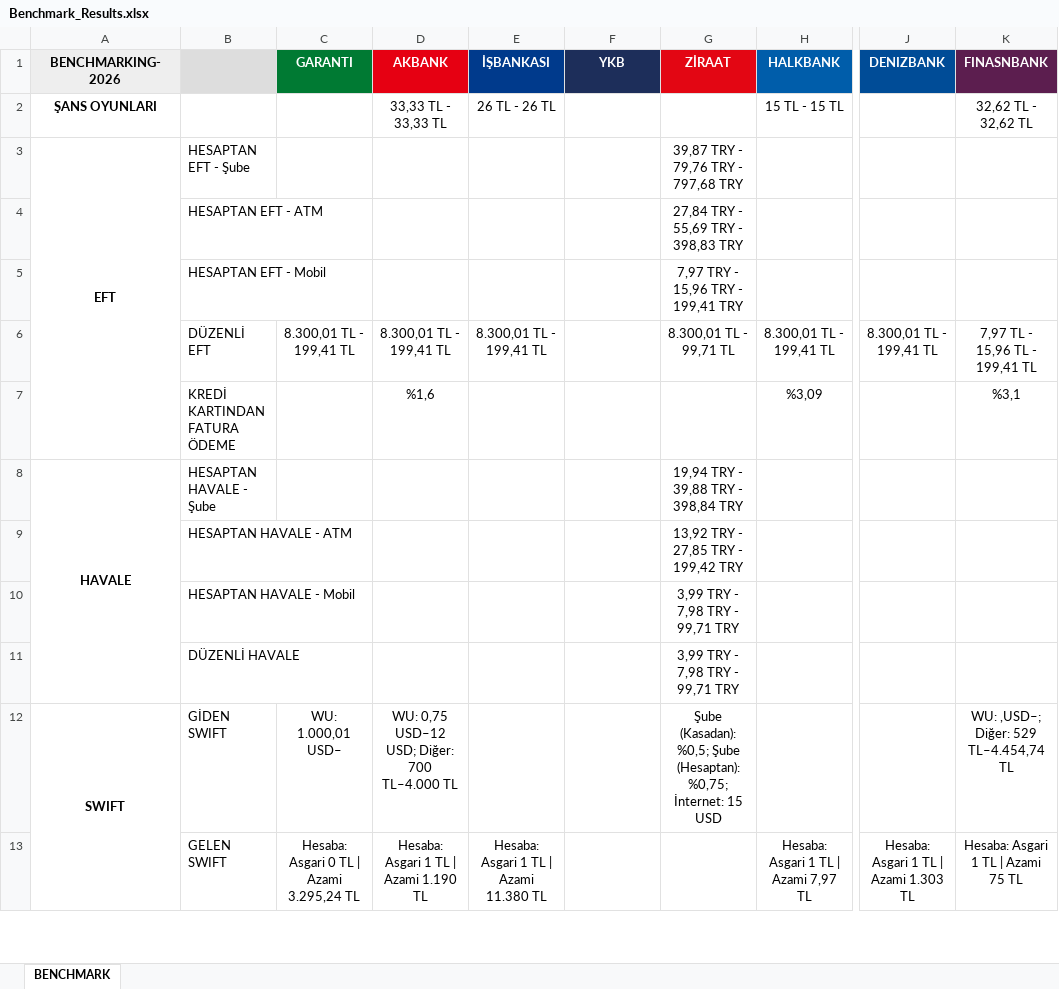
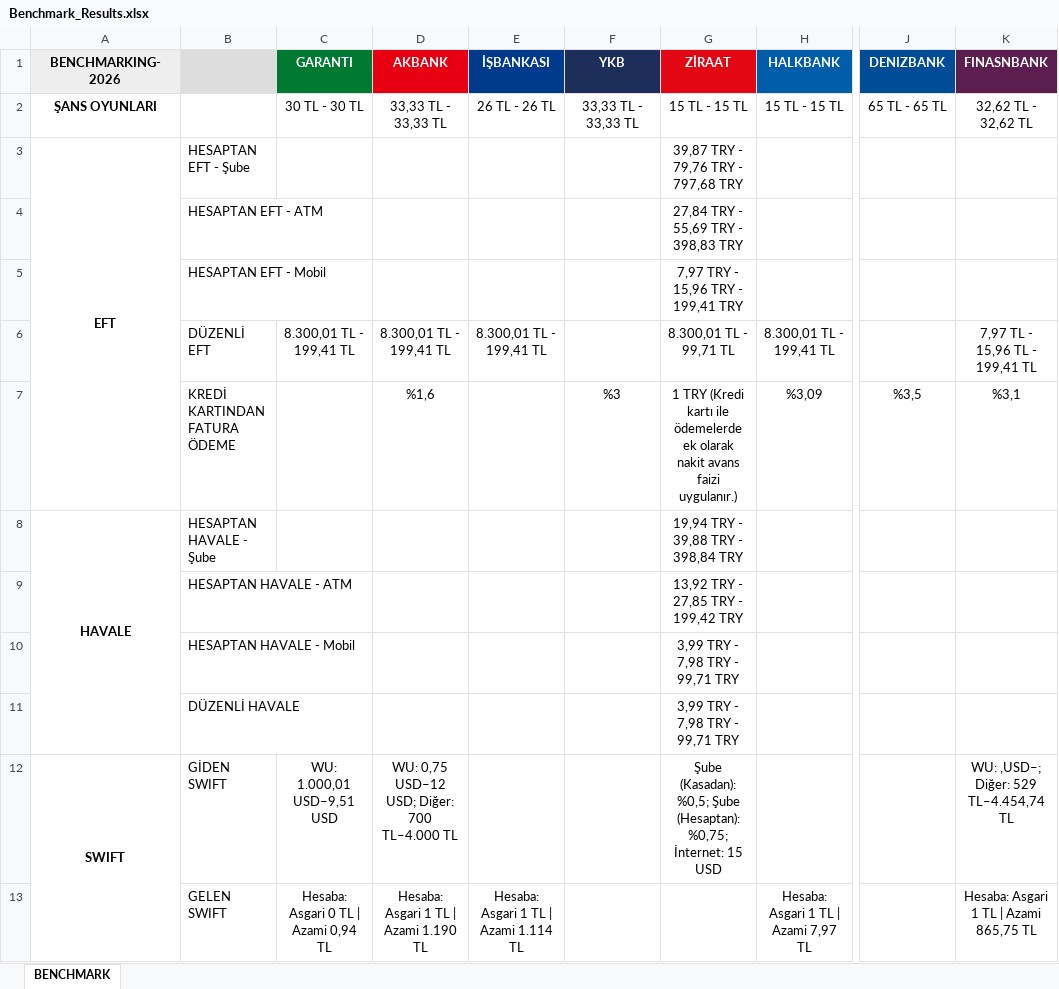
Before and after one commit to omerberkecelik/bankscrape, an Excel workbook: docs/Benchmark_Results.xlsx, sheet BENCHMARK, drawn as a sheet; only a part is shown, gaps mark what is left out; values as stored, in another font and other column widths than the file's, no borders; the diff covers the shown part only; the diff names each change by its address in the sheet, - before the commit and + after, or states it on an @@ line.

```diff
--- a/docs/Benchmark_Results.xlsx (sheet BENCHMARK)
+++ b/docs/Benchmark_Results.xlsx (sheet BENCHMARK)
-C2 (GARANTI): (empty)
+C2 (GARANTI): 30 TL - 30 TL
-F2 (YKB): (empty)
+F2 (YKB): 33,33 TL - 33,33 TL
-G2 (ZİRAAT): (empty)
+G2 (ZİRAAT): 15 TL - 15 TL
-J2 (DENIZBANK): (empty)
+J2 (DENIZBANK): 65 TL - 65 TL
-J6 (DENIZBANK): 8.300,01 TL - 199,41 TL
+J6 (DENIZBANK): (empty)
-F7 (YKB): (empty)
+F7 (YKB): %3
-G7 (ZİRAAT): (empty)
+G7 (ZİRAAT): 1 TRY (Kredi kartı ile ödemelerde ek olarak nakit avans faizi uygulanır.)
-J7 (DENIZBANK): (empty)
+J7 (DENIZBANK): %3,5
-C12 (GARANTI): WU: 1.000,01 USD–
+C12 (GARANTI): WU: 1.000,01 USD–9,51 USD
-C13 (GARANTI): Hesaba: Asgari 0 TL | Azami 3.295,24 TL
+C13 (GARANTI): Hesaba: Asgari 0 TL | Azami 0,94 TL
-E13 (İŞBANKASI): Hesaba: Asgari 1 TL | Azami 11.380 TL
+E13 (İŞBANKASI): Hesaba: Asgari 1 TL | Azami 1.114 TL
-J13 (DENIZBANK): Hesaba: Asgari 1 TL | Azami 1.303 TL
+J13 (DENIZBANK): (empty)
-K13 (FINASNBANK): Hesaba: Asgari 1 TL | Azami 75 TL
+K13 (FINASNBANK): Hesaba: Asgari 1 TL | Azami 865,75 TL
```
Also changed, not shown: 11 edited cells elsewhere in this sheet.
